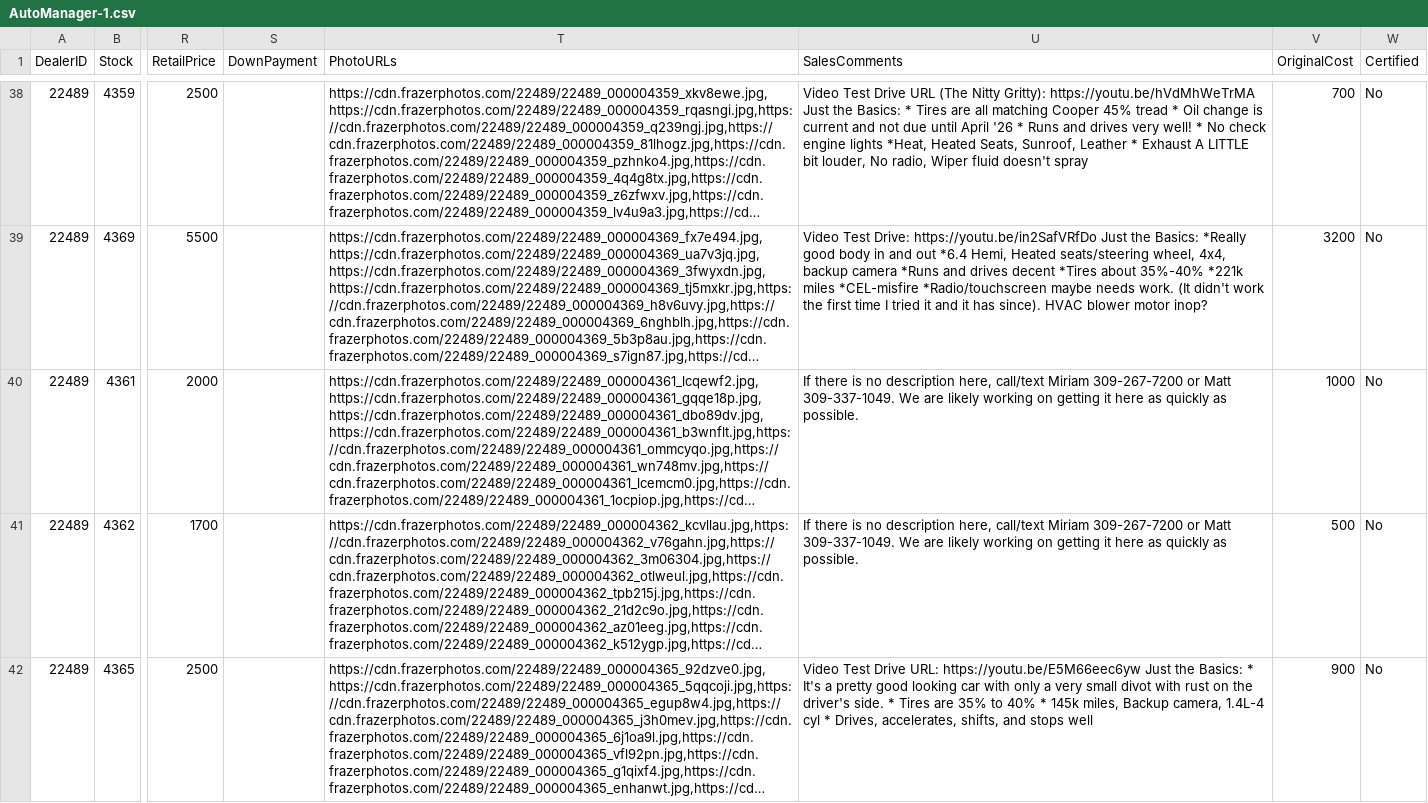
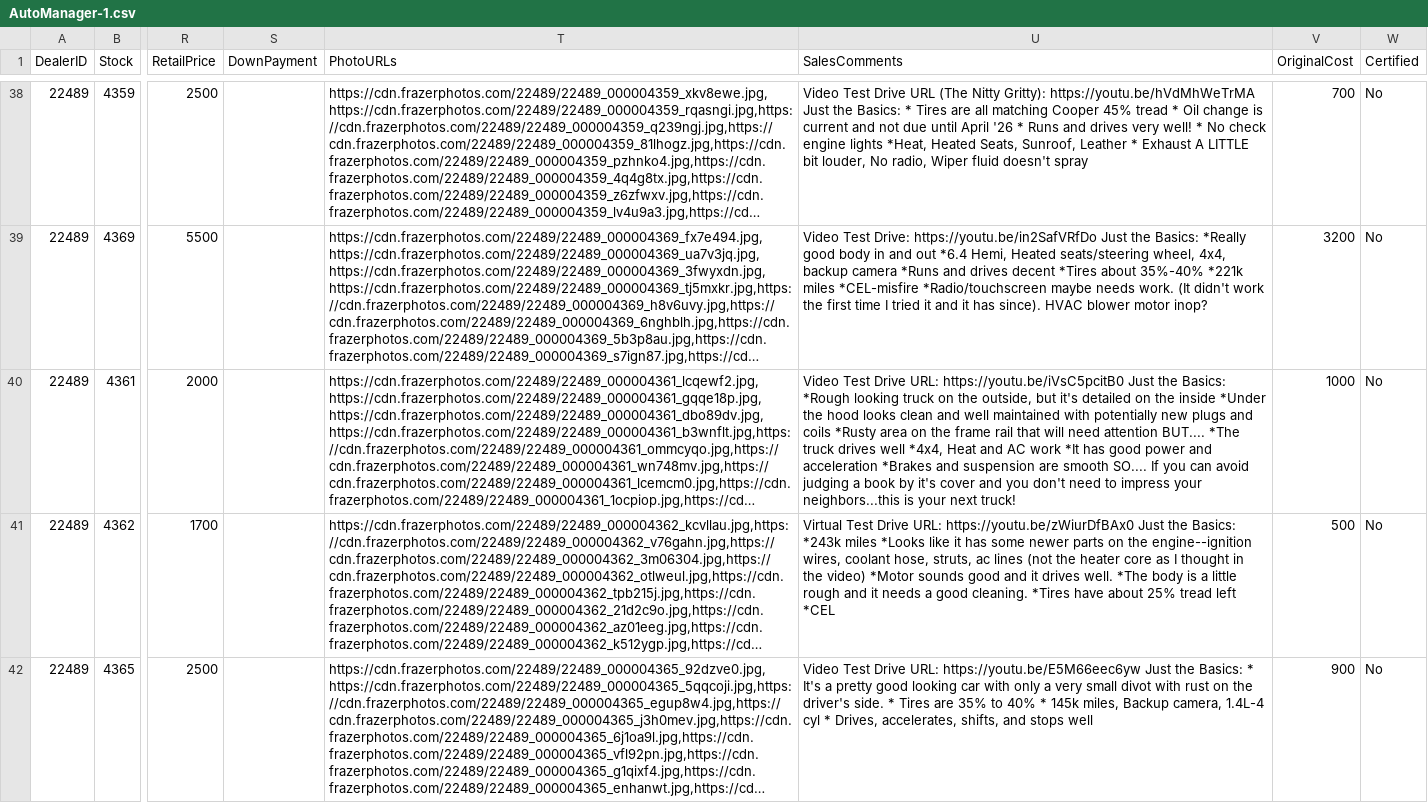
Before and after one commit to matt653/high-life-auto, a CSV file: public/ai-tools/AI - frazer feed/AutoManager-1.csv, drawn as a sheet; only a part is shown, gaps mark what is left out; long unchanged cells end in …; the diff covers the shown part only; the diff names each change by its address in the sheet, - before the commit and + after, or states it on an @@ line.

```diff
--- a/public/ai-tools/AI - frazer feed/AutoManager-1.csv
+++ b/public/ai-tools/AI - frazer feed/AutoManager-1.csv
-U40 (SalesComments): If there is no description here, call/text Miriam 309-267-7200 or Matt 309-337-1049. We are likely working on getting it here as quickly as possible.
+U40 (SalesComments): Video Test Drive URL: https://youtu.be/iVsC5pcitB0 Just the Basics: *Rough looking truck on the outside, but it's detailed on the inside *Under the hood looks clean and well maintained with potentially new plugs and coils *Rusty area on the frame rail that will need attention BUT.... *The truck drives well *4x4, Heat and AC work *It has good power and acceleration *Brakes and suspension are smooth SO.... If you can avoid judging a book by it's cover and you don't need to impress your neighbors...this is your next truck!
-U41 (SalesComments): If there is no description here, call/text Miriam 309-267-7200 or Matt 309-337-1049. We are likely working on getting it here as quickly as possible.
+U41 (SalesComments): Virtual Test Drive URL: https://youtu.be/zWiurDfBAx0 Just the Basics: *243k miles *Looks like it has some newer parts on the engine--ignition wires, coolant hose, struts, ac lines (not the heater core as I thought in the video) *Motor sounds good and it drives well. *The body is a little rough and it needs a good cleaning. *Tires have about 25% tread left *CEL
```
Also changed, not shown: 1 added row, 1 removed row and 5 edited cells elsewhere in this file, public/ai-tools/AI - frazer feed/BuySellAutoMart-1.csv, public/ai-tools/AI - frazer feed/DealerWebsites-1.csv, 7 other files.
